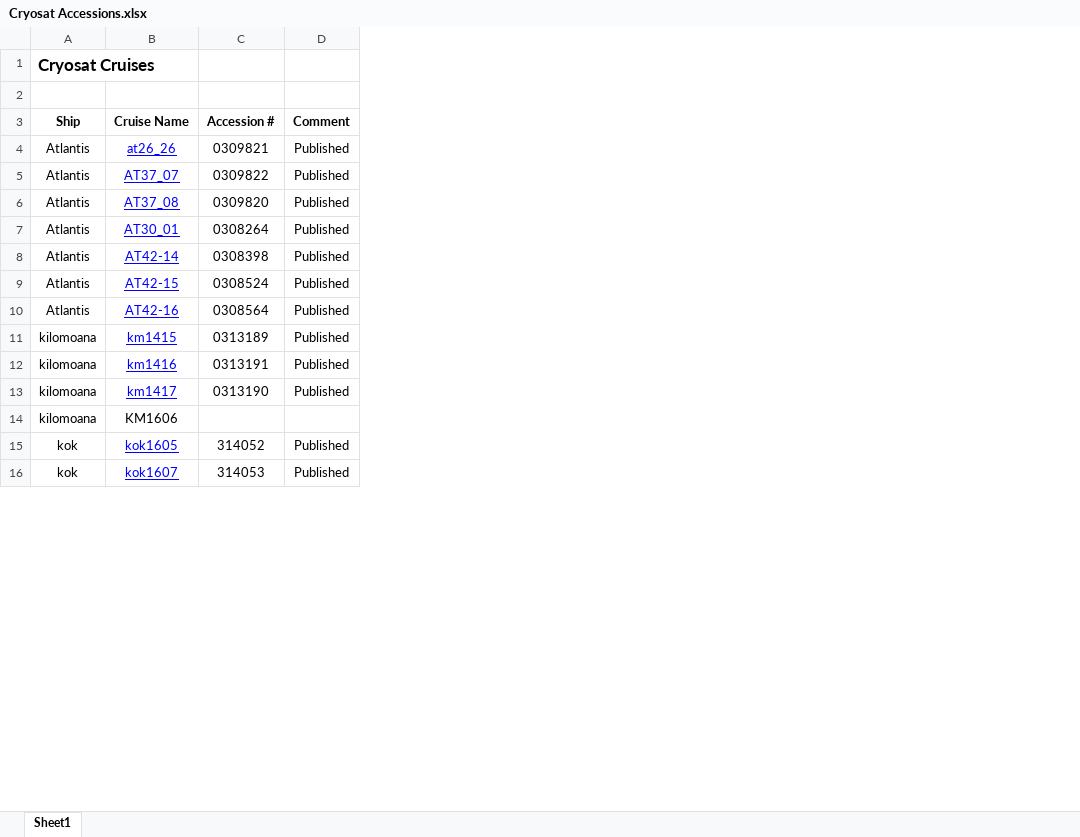
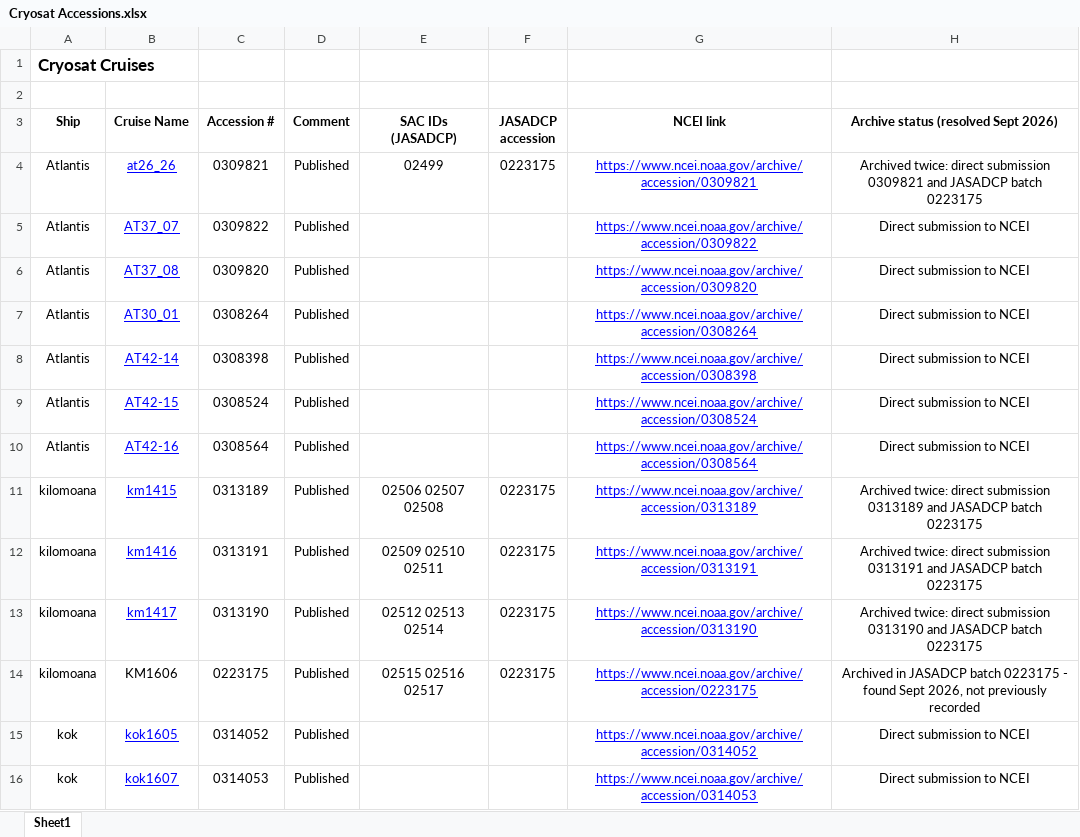
Before and after one commit to ocesaulo/adcp_ucsd, an Excel workbook: input_info/harvest/Cryosat Accessions.xlsx, sheet Sheet1, drawn as a sheet; only a part is shown; values as stored, in another font and other column widths than the file's, no borders; charts and pictures not drawn; the diff covers the shown part only; the diff names each change by its address in the sheet, - before the commit and + after, or states it on an @@ line.

```diff
--- a/input_info/harvest/Cryosat Accessions.xlsx (sheet Sheet1)
+++ b/input_info/harvest/Cryosat Accessions.xlsx (sheet Sheet1)
+column E (SAC IDs (JASADCP)), rows 4-14: 02499 |  |  |  |  |  |  | 02506 02507 02508 | 02509 02510 02511 | 02512 02513 02514 | 02515 02516 02517
+column F (JASADCP accession), rows 4-14: 0223175 |  |  |  |  |  |  | 0223175 | 0223175 | 0223175 | 0223175
+column G (NCEI link), rows 4-16: https://www.ncei.noaa.gov/archive/accession/0309821 | https://www.ncei.noaa.gov/archive/accession/0309822 | https://www.ncei.noaa.gov/archive/accession/0309820 | https://www.ncei.noaa.gov/archive/accession/0308264 | https://www.ncei.noaa.gov/archive/accession/0308398 | https://www.ncei.noaa.gov/archive/accession/0308524 | https://www.ncei.noaa.gov/archive/accession/0308564 | https://www.ncei.noaa.gov/archive/accession/0313189 | https://www.ncei.noaa.gov/archive/accession/0313191 | https://www.ncei.noaa.gov/archive/accession/0313190 | https://www.ncei.noaa.gov/archive/accession/0223175 | https://www.ncei.noaa.gov/archive/accession/0314052 | https://www.ncei.noaa.gov/archive/accession/0314053
+column H, rows 3-16: Archive status (resolved Sept 2026) | Archived twice: direct submission 0309821 and JASADCP batch 0223175 | Direct submission to NCEI | Direct submission to NCEI | Direct submission to NCEI | Direct submission to NCEI | Direct submission to NCEI | Direct submission to NCEI | Archived twice: direct submission 0313189 and JASADCP batch 0223175 | Archived twice: direct submission 0313191 and JASADCP batch 0223175 | Archived twice: direct submission 0313190 and JASADCP batch 0223175 | Archived in JASADCP batch 0223175 - found Sept 2026, not previously recorded | Direct submission to NCEI | Direct submission to NCEI
-C14 (Accession #): (empty)
+C14 (Accession #): 0223175
-D14 (Comment): (empty)
+D14 (Comment): Published
-C15 (Accession #): 314052
+C15 (Accession #): 0314052
-C16 (Accession #): 314053
+C16 (Accession #): 0314053
```
Also changed, not shown: 32 edited cells elsewhere in this sheet, 5 other files.
